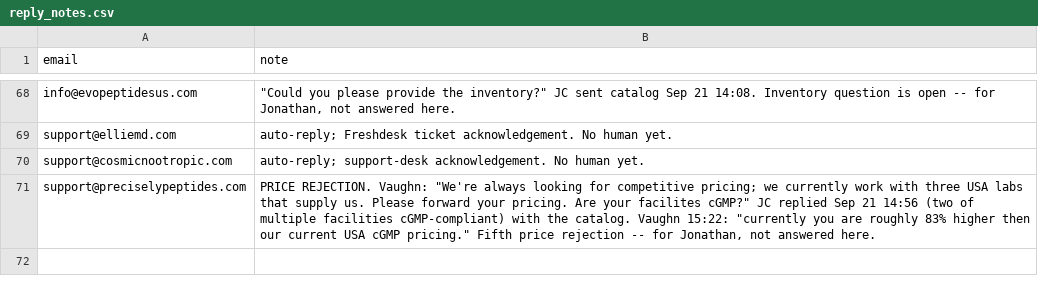
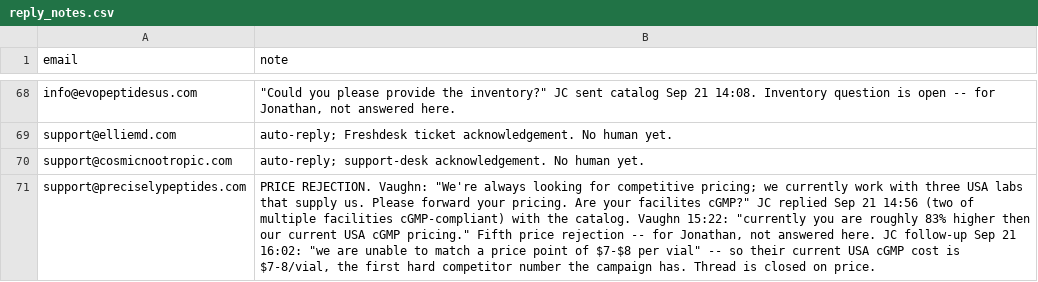
Before and after one commit to cfnoperations1-cell/g, a CSV file: outreach/reply_notes.csv, drawn as a sheet; only a part is shown, gaps mark what is left out; the diff names each change by its address in the sheet, - before the commit and + after, or states it on an @@ line.

```diff
--- a/outreach/reply_notes.csv
+++ b/outreach/reply_notes.csv
-B71 (note): …answered here.
+B71 (note): …answered here. JC follow-up Sep 21 16:02: "we are unable to match a price point of $7-$8 per vial" -- so their current USA cGMP cost is $7-8/vial, the first hard competitor number the campaign has. Thread is closed on price.
```
Also changed, not shown: outreach/sent_log.csv, 3 other files.
